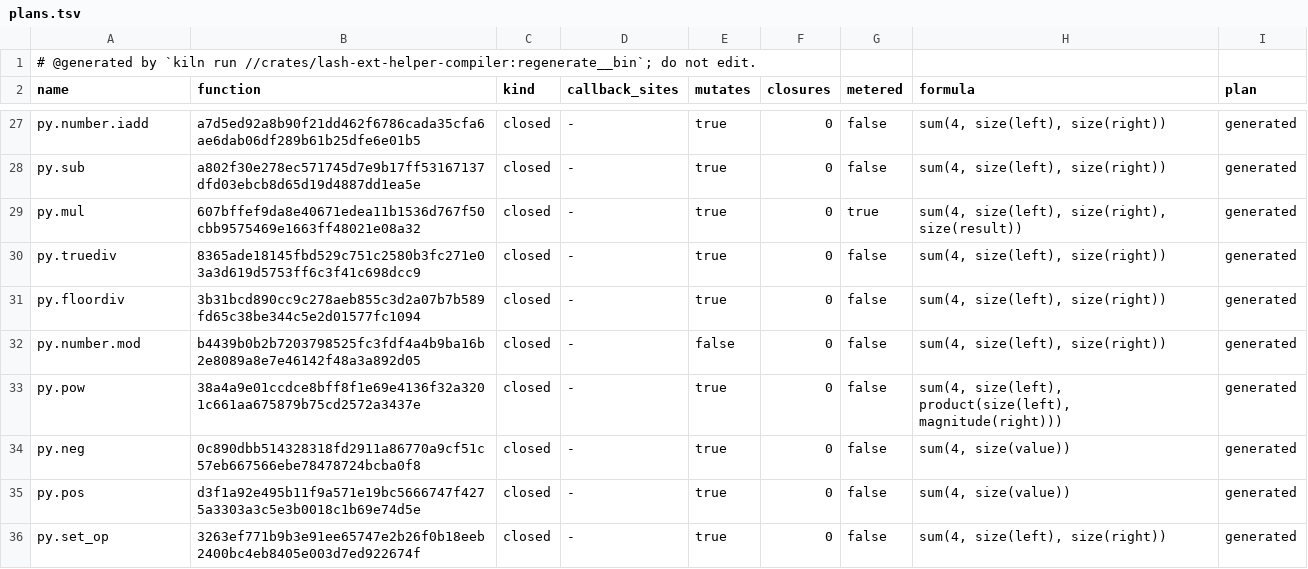
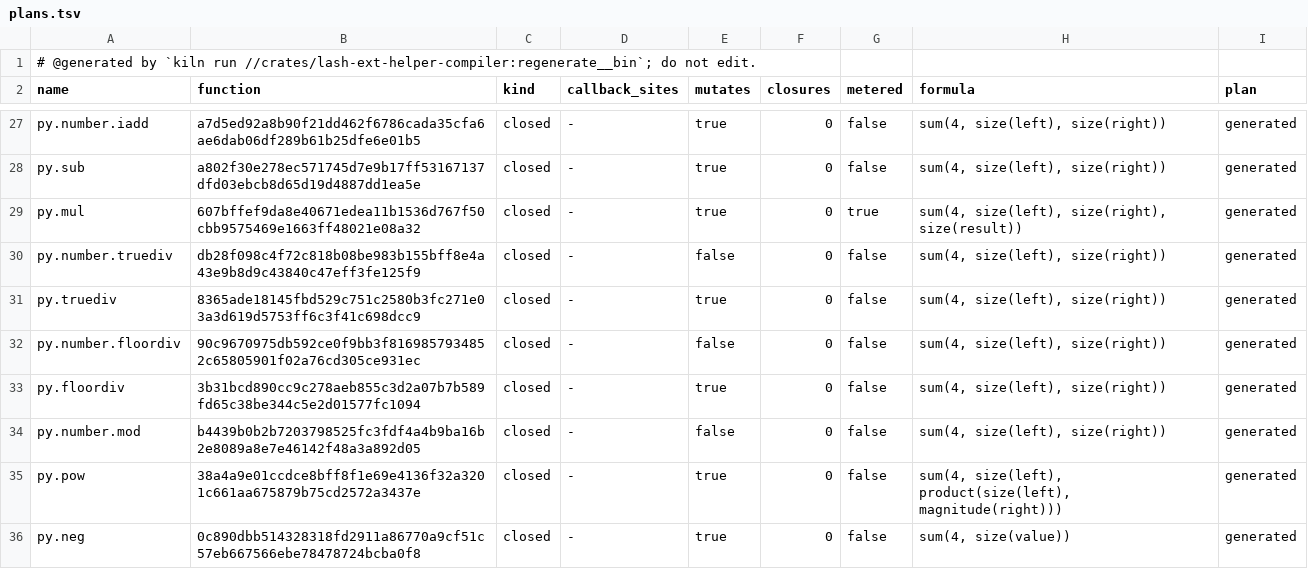
Before and after one commit to Ascending-AI/lash, a TSV file: crates/lash-ext-py-core/src/generated/plans.tsv, drawn as a sheet; only a part is shown, gaps mark what is left out; the shorter side is filled out with more unchanged rows; the diff names each change by its address in the sheet, - before the commit and + after, or states it on an @@ line.

```diff
--- a/crates/lash-ext-py-core/src/generated/plans.tsv
+++ b/crates/lash-ext-py-core/src/generated/plans.tsv
+row 30: py.number.truediv | db28f098c4f72c818b08be983b155bff8e4a43e9b8d9c43840c47eff3fe125f9 | closed | - | false | 0 | false | sum(4, size(left), size(right)) | generated
+row 32: py.number.floordiv | 90c9670975db592ce0f9bb3f8169857934852c65805901f02a76cd305ce931ec | closed | - | false | 0 | false | sum(4, size(left), size(right)) | generated
```
Also changed, not shown: crates/lash-kernel-releases/src/helper-classes.tsv, 21 other files.
